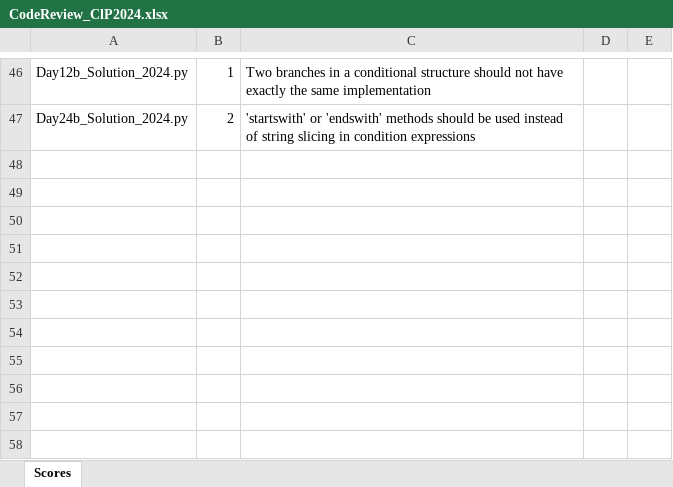
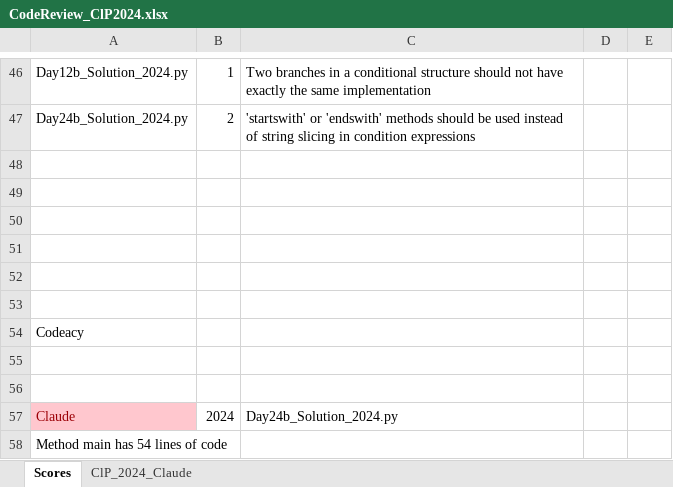
Before and after one commit to VeeVee404/BachelorThesis, an Excel workbook: Claude/Python/2024/CodeReview_ClP2024.xlsx, sheet Scores, drawn as a sheet; only a part is shown, gaps mark what is left out; values as stored, in another font and other column widths than the file's, no borders; the diff names each change by its address in the sheet, - before the commit and + after, or states it on an @@ line.

```diff
--- a/Claude/Python/2024/CodeReview_ClP2024.xlsx (sheet Scores)
+++ b/Claude/Python/2024/CodeReview_ClP2024.xlsx (sheet Scores)
+sheet tab: ClP_2024_Claude
+row 48: (empty)
+row 49: (empty)
+row 50: (empty)
+row 51: (empty)
+row 52: (empty)
+row 53: (empty)
+row 54: Codeacy
+row 55: (empty)
+row 56: (empty)
+row 57: Claude | 2024 | Day24b_Solution_2024.py
+row 58: Method main has 54 lines of code
```
Also changed, not shown: Claude/Python/2025/CodeReview_ClP2025.xlsx, Claude/Rust/2024/CodeReview_ClR2024.xlsx, 6 other files.
